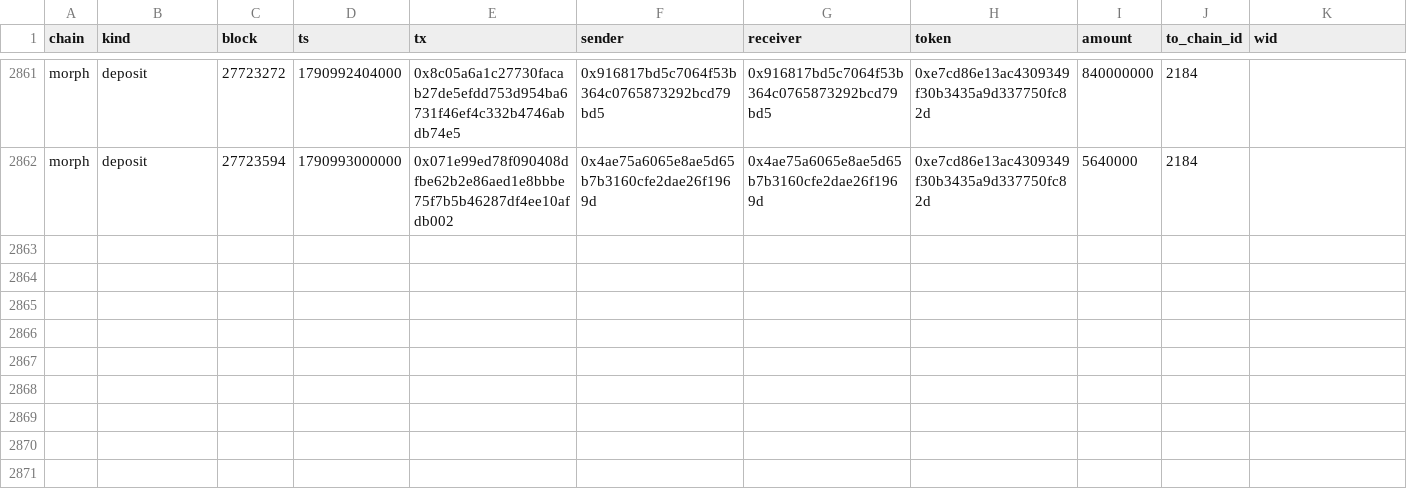
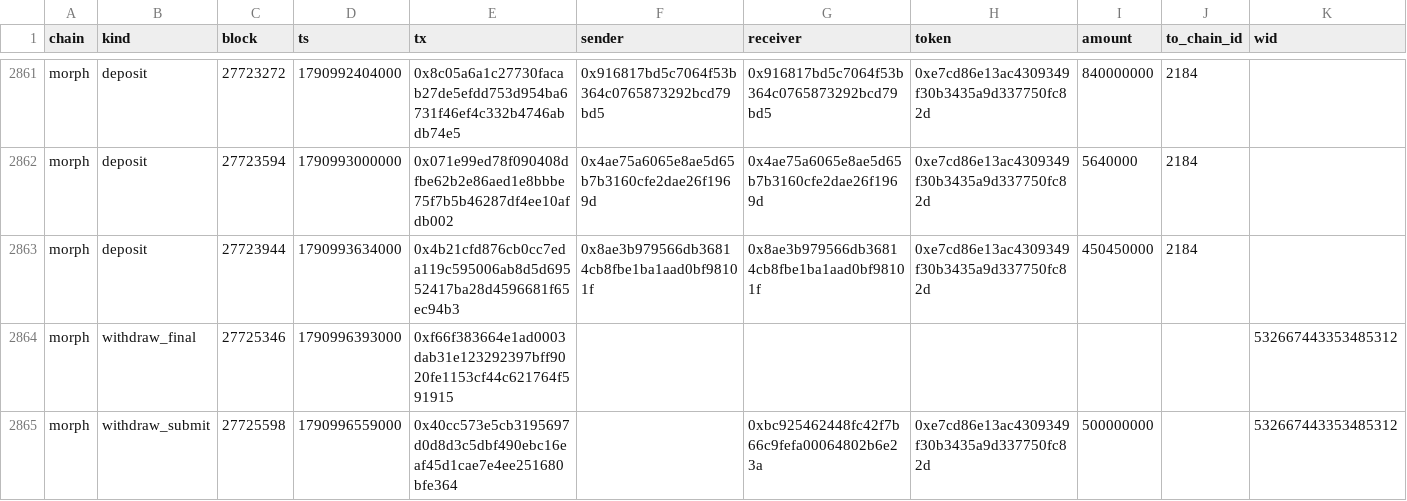
Before and after one commit to eferbarn/PopDex_Minor_Insights, a CSV file: bridge/morph.csv, drawn as a sheet; only a part is shown, gaps mark what is left out; the diff names each change by its address in the sheet, - before the commit and + after, or states it on an @@ line.

Commit message:
snapshot[bridge] 2026-10-03 1790996853436

```diff
--- a/bridge/morph.csv
+++ b/bridge/morph.csv
+row 2863: morph | deposit | 27723944 | 1790993634000 | 0x4b21cfd876cb0cc7eda119c595006ab8d5d69552417ba28d4596681f65ec94b3 | 0x8ae3b979566db36814cb8fbe1ba1aad0bf98101f | 0x8ae3b979566db36814cb8fbe1ba1aad0bf98101f | 0xe7cd86e13ac4309349f30b3435a9d337750fc82d | 450450000 | 2184
+row 2864: morph | withdraw_final | 27725346 | 1790996393000 | 0xf66f383664e1ad0003dab31e123292397bff9020fe1153cf44c621764f591915 |  |  |  |  |  | 532667443353485312
+row 2865: morph | withdraw_submit | 27725598 | 1790996559000 | 0x40cc573e5cb3195697d0d8d3c5dbf490ebc16eaf45d1cae7e4ee251680bfe364 |  | 0xbc925462448fc42f7b66c9fefa00064802b6e23a | 0xe7cd86e13ac4309349f30b3435a9d337750fc82d | 500000000 |  | 532667443353485312
```
Also changed, not shown: 3 other files.
